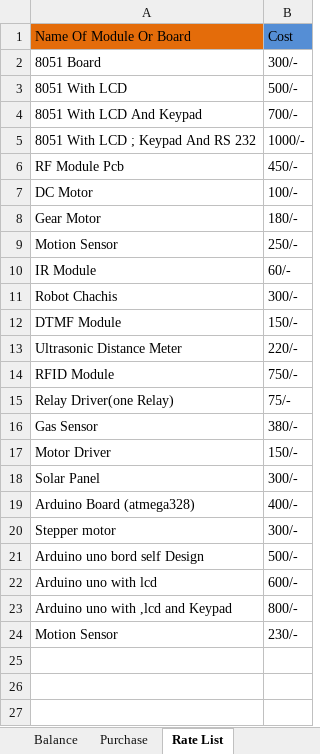
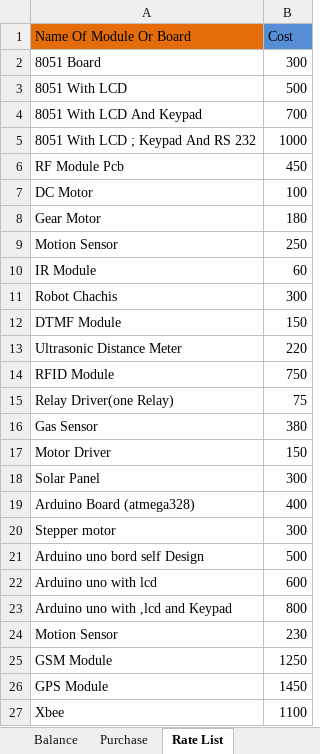
Before and after one commit to infocelab/embedded-projects, an Excel workbook: Documents/Daily Status.xlsx, sheet Rate List, drawn as a sheet; values as stored, in another font and other column widths than the file's, no borders; the diff names each change by its address in the sheet, - before the commit and + after, or states it on an @@ line.

```diff
--- a/Documents/Daily Status.xlsx (sheet Rate List)
+++ b/Documents/Daily Status.xlsx (sheet Rate List)
-B2 (Cost): 300/-
+B2 (Cost): 300
-B3 (Cost): 500/-
+B3 (Cost): 500
-B4 (Cost): 700/-
+B4 (Cost): 700
-B5 (Cost): 1000/-
+B5 (Cost): 1000
-B6 (Cost): 450/-
+B6 (Cost): 450
-B7 (Cost): 100/-
+B7 (Cost): 100
-B8 (Cost): 180/-
+B8 (Cost): 180
-B9 (Cost): 250/-
+B9 (Cost): 250
-B10 (Cost): 60/-
+B10 (Cost): 60
-B11 (Cost): 300/-
+B11 (Cost): 300
-B12 (Cost): 150/-
+B12 (Cost): 150
-B13 (Cost): 220/-
+B13 (Cost): 220
-B14 (Cost): 750/-
+B14 (Cost): 750
-B15 (Cost): 75/-
+B15 (Cost): 75
-B16 (Cost): 380/-
+B16 (Cost): 380
-B17 (Cost): 150/-
+B17 (Cost): 150
-B18 (Cost): 300/-
+B18 (Cost): 300
-B19 (Cost): 400/-
+B19 (Cost): 400
-B20 (Cost): 300/-
+B20 (Cost): 300
-B21 (Cost): 500/-
+B21 (Cost): 500
-B22 (Cost): 600/-
+B22 (Cost): 600
-B23 (Cost): 800/-
+B23 (Cost): 800
-B24 (Cost): 230/-
+B24 (Cost): 230
+row 25: GSM Module | 1250
+row 26: GPS Module | 1450
+row 27: Xbee | 1100
```
Also changed, not shown: sheet Final Year Projects, sheet Daily Project Status, sheet Purchase, sheet Student Visited In Lab.
